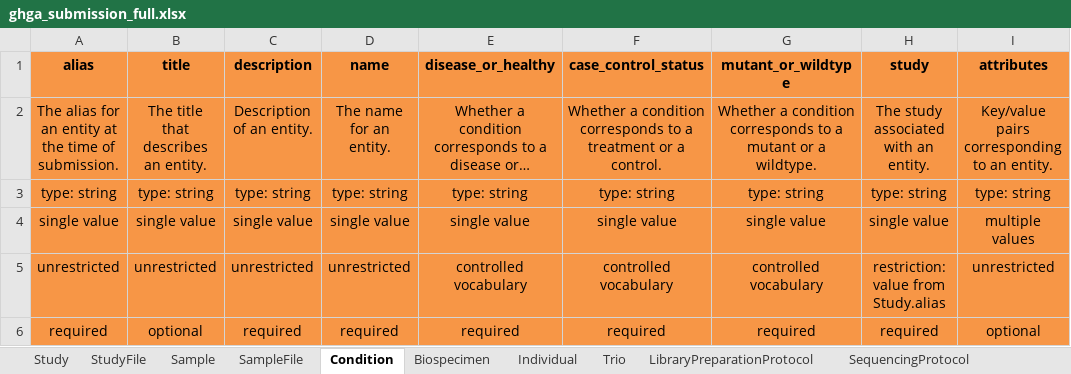
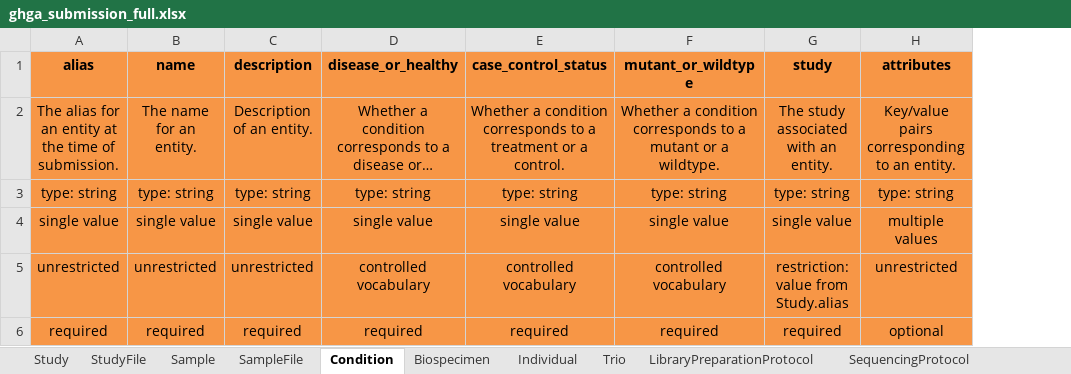
Before and after one commit to ghga-de/ghga-metadata-schema, an Excel workbook: spreadsheets/ghga_submission_full.xlsx, sheet Condition, drawn as a sheet; long unchanged cells end in …; values as stored, in another font and other column widths than the file's, no borders; the diff names each change by its address in the sheet, - before the commit and + after, or states it on an @@ line.

```diff
--- a/spreadsheets/ghga_submission_full.xlsx (sheet Condition)
+++ b/spreadsheets/ghga_submission_full.xlsx (sheet Condition)
-column D (name), rows 2-6: The name for an entity. | type: string | single value | unrestricted | required
-B1: title
+B1: name
-B2 (name): The title that describes an entity.
+B2 (name): The name for an entity.
-B6 (name): optional
+B6 (name): required
```
Also changed, not shown: sheet SequencingProtocol, sheet SequencingProcess, sheet Sample, sheet Individual, sheet DataAccessPolicy, sheet Publication, 5 more sheets, spreadsheets/ghga_submission_individual.xlsx, spreadsheets/ghga_submission_minimal.xlsx, 33 other files.
